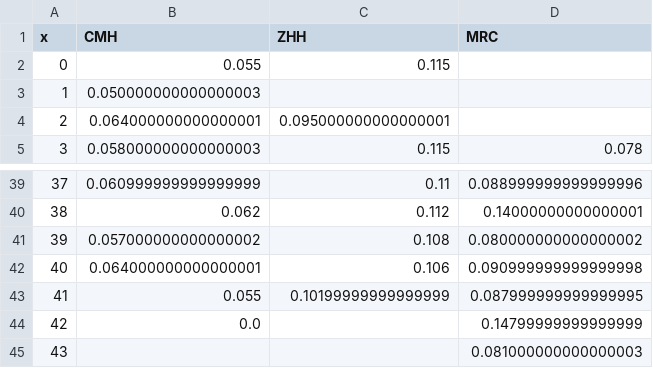
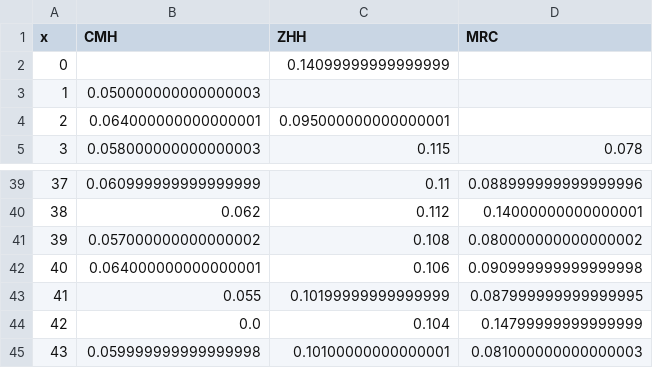
Before and after one commit to kochunov/spins, a CSV file: assets/fmri_2.csv, drawn as a sheet; only a part is shown, gaps mark what is left out.

```diff
--- a/assets/fmri_2.csv
+++ b/assets/fmri_2.csv
@@ -1,3 +1,3 @@
 x,CMH,ZHH,MRC
-0,0.055,0.115,
+0,,0.14099999999999999,
 1,0.050000000000000003,,
@@ -43,3 +43,3 @@ x,CMH,ZHH,MRC
 41,0.055,0.10199999999999999,0.087999999999999995
-42,0.0,,0.14799999999999999
-43,,,0.081000000000000003
+42,0.0,0.104,0.14799999999999999
+43,0.059999999999999998,0.10100000000000001,0.081000000000000003
```
Also changed, not shown: assets/fmri_0.csv, assets/fmri_1.csv, 13 other files.
